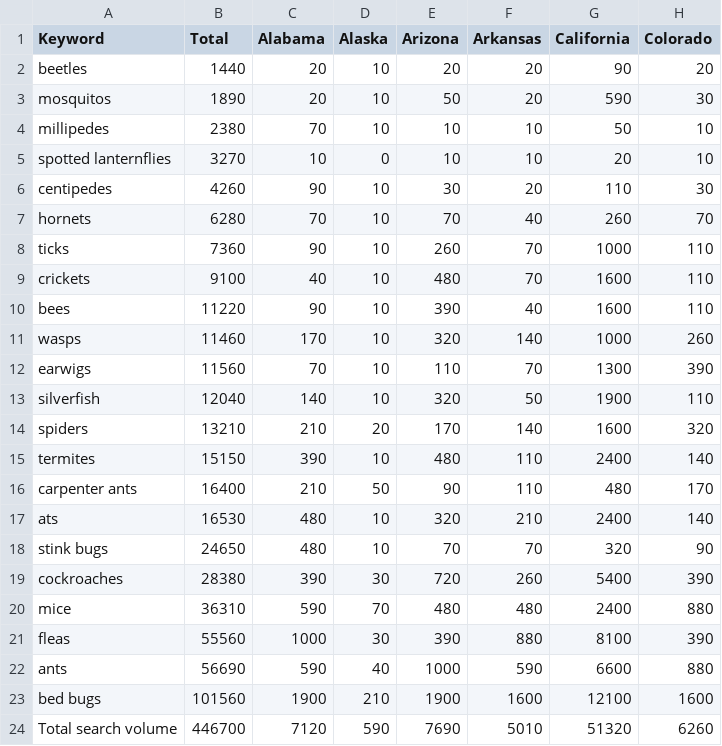
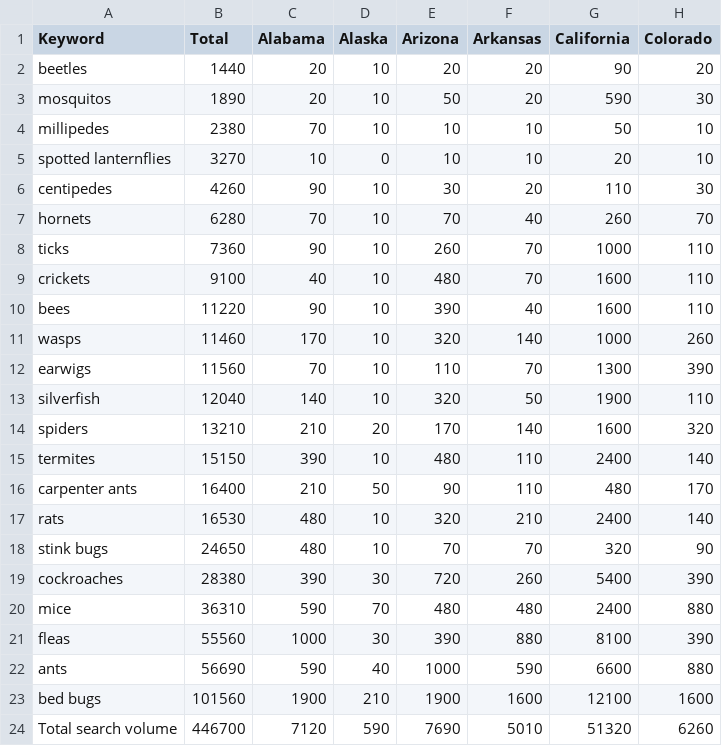
Before and after one commit to TypeAMedia/pests_states, a CSV file: map-two/data/Pest-by-states.csv, drawn as a sheet; only a part is shown; the diff names each change by its address in the sheet, - before the commit and + after, or states it on an @@ line.

```diff
--- a/map-two/data/Pest-by-states.csv
+++ b/map-two/data/Pest-by-states.csv
-A17 (Keyword): ats
+A17 (Keyword): rats
```
Also changed, not shown: 3 other files.
